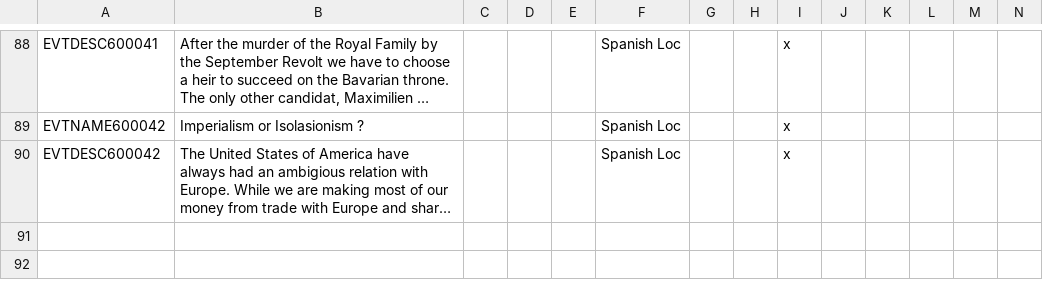
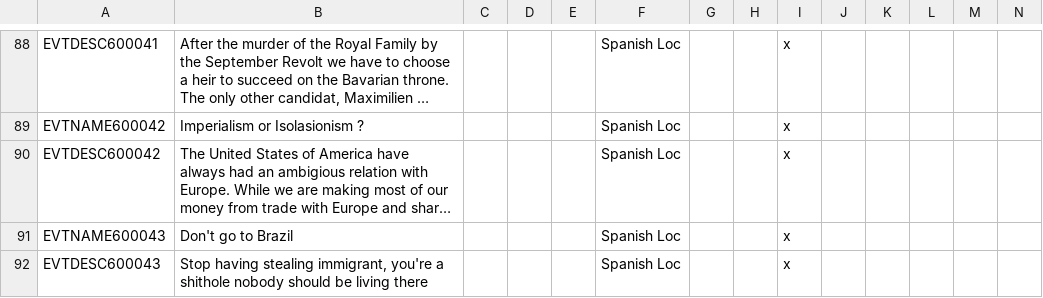
Before and after one commit to MaTi5893/Napoleon-s-Legacy-Remastered, a CSV file: Napoleon's Legacy_Remake/localisation/00_NL_remake_events.csv, drawn as a sheet; only a part is shown, gaps mark what is left out; long unchanged cells end in …; rows hold the shown columns only; the diff names each change by its address in the sheet, - before the commit and + after, or states it on an @@ line.

Commit message:
minor brazilian changes

```diff
--- a/Napoleon's Legacy_Remake/localisation/00_NL_remake_events.csv
+++ b/Napoleon's Legacy_Remake/localisation/00_NL_remake_events.csv
+row 91: EVTNAME600043 | Don't go to Brazil |  |  |  | Spanish Loc |  |  | x
+row 92: EVTDESC600043 | Stop having stealing immigrant, you're a shithole nobody should be living there |  |  |  | Spanish Loc |  |  | x
```
Also changed, not shown: Napoleon's Legacy_Remake/localisation/00_NL_Misc.csv, 5 other files.
